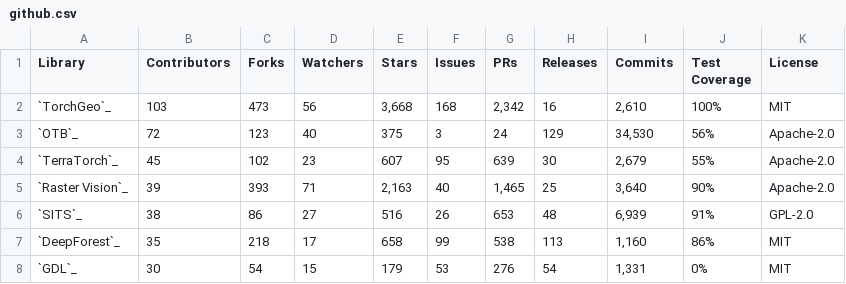
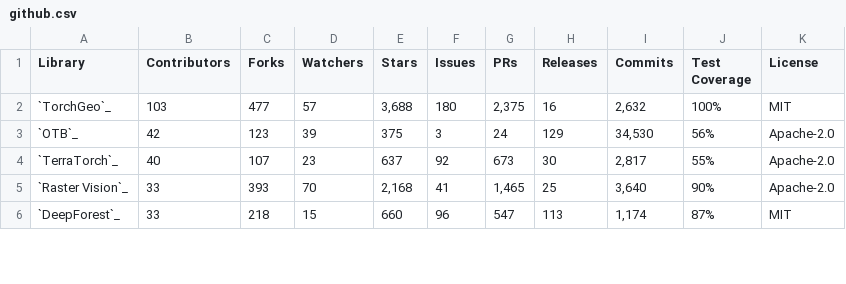
Before and after one commit to microsoft/torchgeo, a CSV file: docs/user/metrics/github.csv, drawn as a sheet; only a part is shown; the diff covers the shown part only.

```diff
--- a/docs/user/metrics/github.csv
+++ b/docs/user/metrics/github.csv
@@ -1,8 +1,6 @@
 Library,Contributors,Forks,Watchers,Stars,Issues,PRs,Releases,Commits,Test Coverage,License
-`TorchGeo`_,103,473,56,"3,668",168,"2,342",16,"2,610",100%,MIT
-`OTB`_,72,123,40,375,3,24,129,"34,530",56%,Apache-2.0
-`TerraTorch`_,45,102,23,607,95,639,30,"2,679",55%,Apache-2.0
-`Raster Vision`_,39,393,71,"2,163",40,"1,465",25,"3,640",90%,Apache-2.0
-`SITS`_,38,86,27,516,26,653,48,"6,939",91%,GPL-2.0
-`DeepForest`_,35,218,17,658,99,538,113,"1,160",86%,MIT
-`GDL`_,30,54,15,179,53,276,54,"1,331",0%,MIT
+`TorchGeo`_,103,477,57,"3,688",180,"2,375",16,"2,632",100%,MIT
+`OTB`_,42,123,39,375,3,24,129,"34,530",56%,Apache-2.0
+`TerraTorch`_,40,107,23,637,92,673,30,"2,817",55%,Apache-2.0
+`Raster Vision`_,33,393,70,"2,168",41,"1,465",25,"3,640",90%,Apache-2.0
+`DeepForest`_,33,218,15,660,96,547,113,"1,174",87%,MIT
```
Also changed, not shown: 6 added rows, 4 removed rows and 41 edited cells elsewhere in this file, docs/user/metrics/downloads.csv, docs/user/metrics/features.csv, 1 other file.
